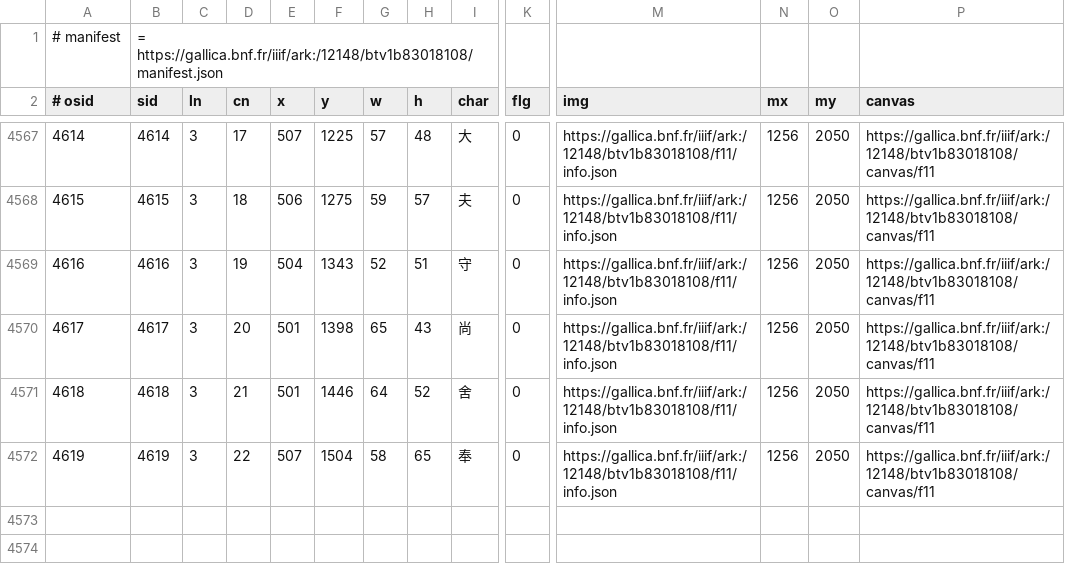
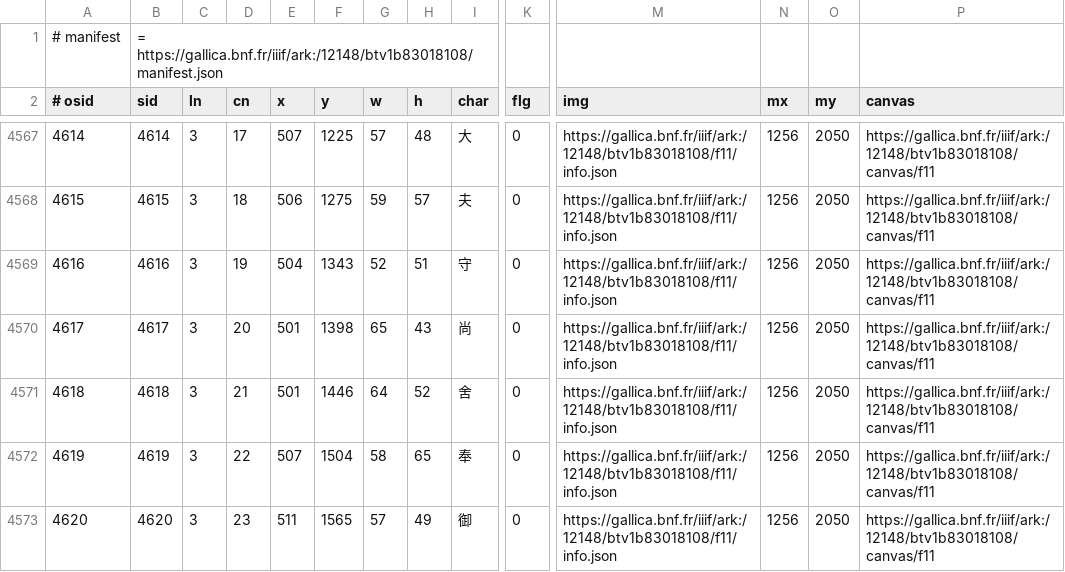
Before and after one commit to chise/hng-kiridashi-data, a TSV file: H12_fhs_P2195.tsv, drawn as a sheet; only a part is shown, gaps mark what is left out; rows hold the shown columns only; the diff names each change by its address in the sheet, - before the commit and + after, or states it on an @@ line.

Commit message:
(3-23: (511,1565)+57+49): add [via Kiridashi-kun]

```diff
--- a/H12_fhs_P2195.tsv
+++ b/H12_fhs_P2195.tsv
+row 4573: 4620 | 4620 | 3 | 23 | 511 | 1565 | 57 | 49 | 御 | 0 | https://gallica.bnf.fr/iiif/ark:/12148/btv1b83018108/f11/info.json | 1256 | 2050 | https://gallica.bnf.fr/iiif/ark:/12148/btv1b83018108/canvas/f11
```
